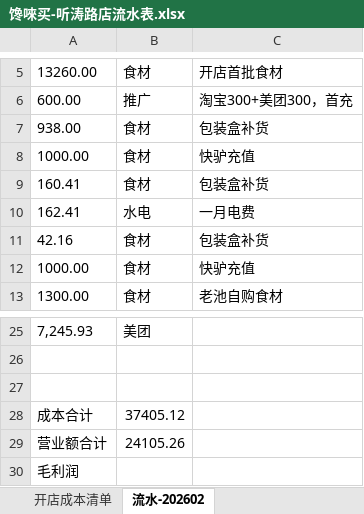
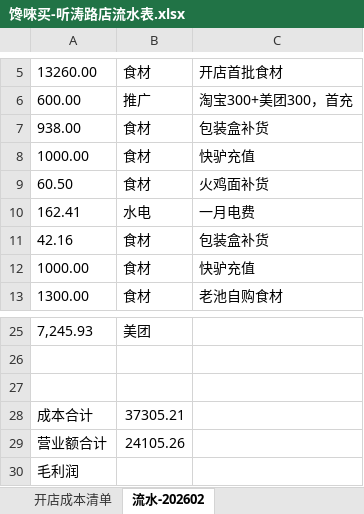
Before and after one commit to OldChicken/ChanWeiMai, an Excel workbook: 财务与流水/馋唻买-听涛路店流水表.xlsx, sheet 流水-202602, drawn as a sheet; only a part is shown, gaps mark what is left out; values as stored, in another font and other column widths than the file's, no borders; table styles not drawn; removed rows and columns are numbered as before the commit, all else as after; the diff names each change by its address in the sheet, - before the commit and + after, or states it on an @@ line.

```diff
--- a/财务与流水/馋唻买-听涛路店流水表.xlsx (sheet 流水-202602)
+++ b/财务与流水/馋唻买-听涛路店流水表.xlsx (sheet 流水-202602)
-row 9: 160.41 | 食材 | 包装盒补货
+row 9: 60.50 | 食材 | 火鸡面补货
-B28: 37405.12
+B28: 37305.21
```
Also changed, not shown: sheet 开店成本清单, 2 other files.
